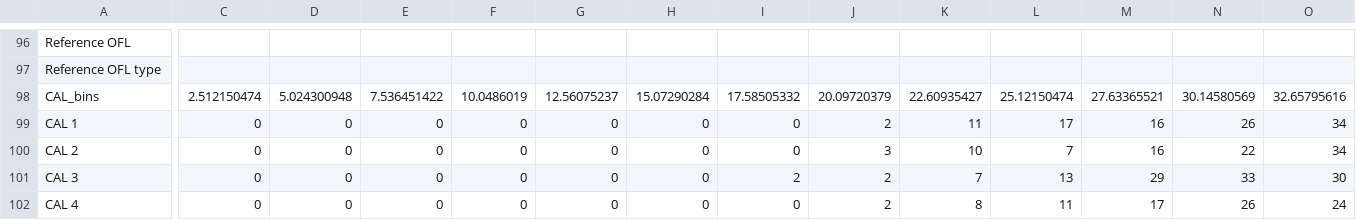
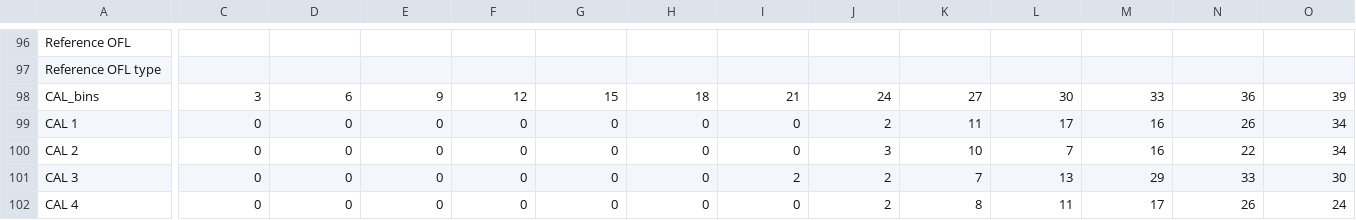
Before and after one commit to DLMtool/DLMtool, a CSV file: inst/Simulation_1.csv, drawn as a sheet; only a part is shown, gaps mark what is left out; the diff covers the shown part only; the diff names each change by its address in the sheet, - before the commit and + after, or states it on an @@ line.

```diff
--- a/inst/Simulation_1.csv
+++ b/inst/Simulation_1.csv
-C98: 2.512150474
+C98: 3
-D98: 5.024300948
+D98: 6
-E98: 7.536451422
+E98: 9
-F98: 10.0486019
+F98: 12
-G98: 12.56075237
+G98: 15
-H98: 15.07290284
+H98: 18
-I98: 17.58505332
+I98: 21
-J98: 20.09720379
+J98: 24
-K98: 22.60935427
+K98: 27
-L98: 25.12150474
+L98: 30
-M98: 27.63365521
+M98: 33
-N98: 30.14580569
+N98: 36
-O98: 32.65795616
+O98: 39
```
Also changed, not shown: 7 edited cells elsewhere in this file, 13 other files.
